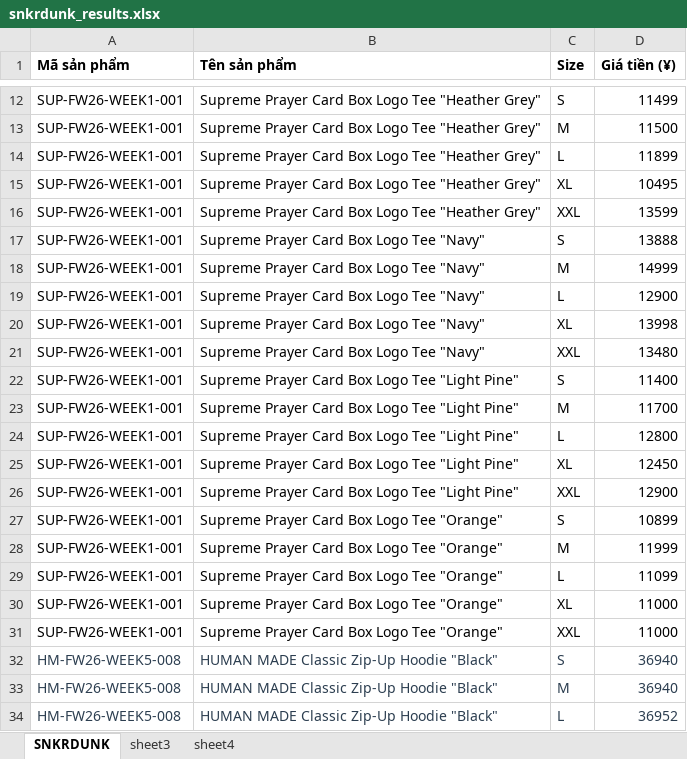
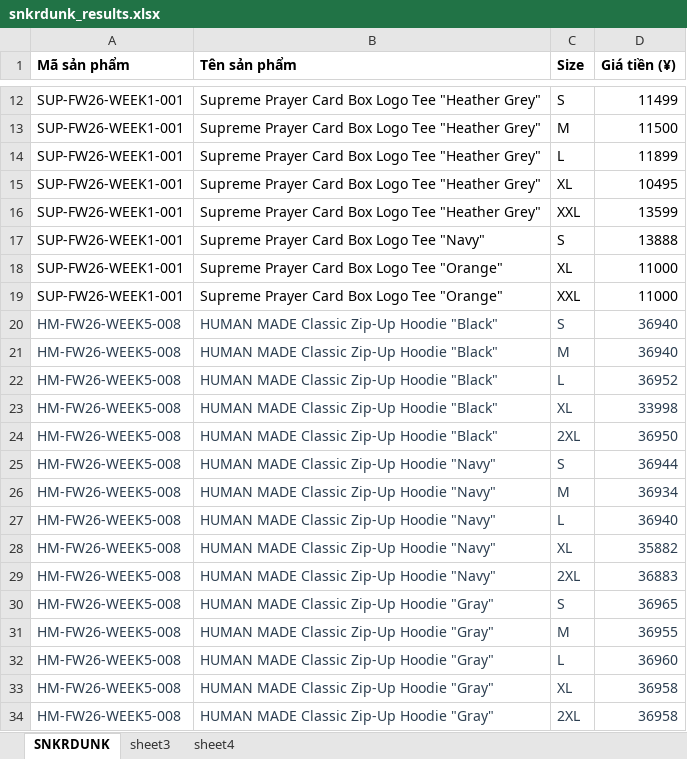
Before and after one commit to yuzaimayou/get_data_snkrdunk, an Excel workbook: snkrdunk_results.xlsx, sheet SNKRDUNK, drawn as a sheet; only a part is shown, gaps mark what is left out; the shorter side is filled out with more unchanged rows; values as stored, in another font and other column widths than the file's, no borders; charts and pictures not drawn; the diff covers the shown part only; the diff names each change by its address in the sheet, - before the commit and + after, or states it on an @@ line.

```diff
--- a/snkrdunk_results.xlsx (sheet SNKRDUNK)
+++ b/snkrdunk_results.xlsx (sheet SNKRDUNK)
-row 18: SUP-FW26-WEEK1-001 | Supreme Prayer Card Box Logo Tee "Navy" | M | 14999
-row 19: SUP-FW26-WEEK1-001 | Supreme Prayer Card Box Logo Tee "Navy" | L | 12900
-row 20: SUP-FW26-WEEK1-001 | Supreme Prayer Card Box Logo Tee "Navy" | XL | 13998
-row 21: SUP-FW26-WEEK1-001 | Supreme Prayer Card Box Logo Tee "Navy" | XXL | 13480
-row 22: SUP-FW26-WEEK1-001 | Supreme Prayer Card Box Logo Tee "Light Pine" | S | 11400
-row 23: SUP-FW26-WEEK1-001 | Supreme Prayer Card Box Logo Tee "Light Pine" | M | 11700
-row 24: SUP-FW26-WEEK1-001 | Supreme Prayer Card Box Logo Tee "Light Pine" | L | 12800
-row 25: SUP-FW26-WEEK1-001 | Supreme Prayer Card Box Logo Tee "Light Pine" | XL | 12450
-row 26: SUP-FW26-WEEK1-001 | Supreme Prayer Card Box Logo Tee "Light Pine" | XXL | 12900
-row 27: SUP-FW26-WEEK1-001 | Supreme Prayer Card Box Logo Tee "Orange" | S | 10899
-row 28: SUP-FW26-WEEK1-001 | Supreme Prayer Card Box Logo Tee "Orange" | M | 11999
-row 29: SUP-FW26-WEEK1-001 | Supreme Prayer Card Box Logo Tee "Orange" | L | 11099
```
Also changed, not shown: 27 removed rows elsewhere in this sheet, charts or pictures, data_modified.xlsx, 7 other files.
